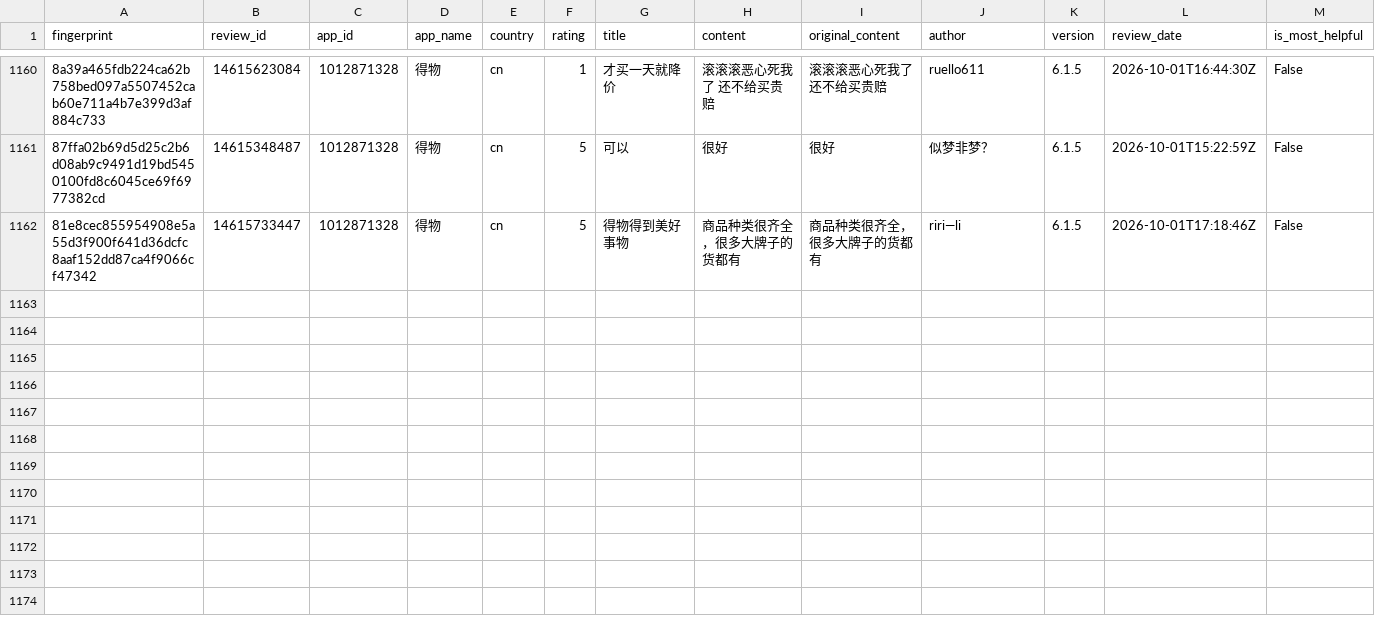
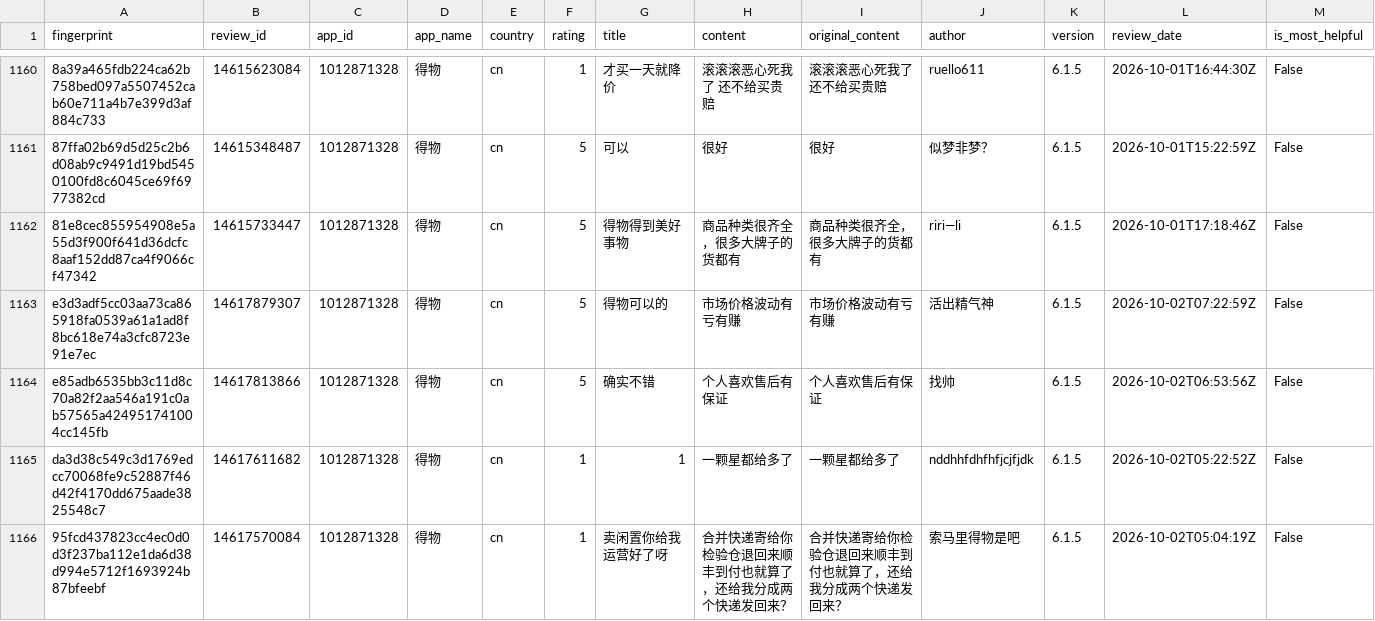
Before and after one commit to pickmiu/appstore-public-data, a CSV file: data/reviews_1012871328_得物_cn.csv, drawn as a sheet; only a part is shown, gaps mark what is left out; rows hold the shown columns only; the diff covers the shown part only; the diff names each change by its address in the sheet, - before the commit and + after, or states it on an @@ line.

```diff
--- a/data/reviews_1012871328_得物_cn.csv
+++ b/data/reviews_1012871328_得物_cn.csv
+row 1163: e3d3adf5cc03aa73ca865918fa0539a61a1ad8f8bc618e74a3cfc8723e91e7ec | 14617879307 | 1012871328 | 得物 | cn | 5 | 得物可以的 | 市场价格波动有亏有赚 | 市场价格波动有亏有赚 | 活出精气神 | 6.1.5 | 2026-10-02T07:22:59Z | False
+row 1164: e85adb6535bb3c11d8c70a82f2aa546a191c0ab57565a424951741004cc145fb | 14617813866 | 1012871328 | 得物 | cn | 5 | 确实不错 | 个人喜欢售后有保证 | 个人喜欢售后有保证 | 找帅 | 6.1.5 | 2026-10-02T06:53:56Z | False
+row 1165: da3d38c549c3d1769edcc70068fe9c52887f46d42f4170dd675aade3825548c7 | 14617611682 | 1012871328 | 得物 | cn | 1 | 1 | 一颗星都给多了 | 一颗星都给多了 | nddhhfdhfhfjcjfjdk | 6.1.5 | 2026-10-02T05:22:52Z | False
+row 1166: 95fcd437823cc4ec0d0d3f237ba112e1da6d38d994e5712f1693924b87bfeebf | 14617570084 | 1012871328 | 得物 | cn | 1 | 卖闲置你给我运营好了呀 | 合并快递寄给你检验仓退回来顺丰到付也就算了，还给我分成两个快递发回来？ | 合并快递寄给你检验仓退回来顺丰到付也就算了，还给我分成两个快递发回来？ | 索马里得物是吧 | 6.1.5 | 2026-10-02T05:04:19Z | False
```
Also changed, not shown: 4 added rows elsewhere in this file, data/reviews_348712880_Amazon_de.csv, data/reviews_6743828427_蚂蚁阿福_cn.csv, 15 other files.
